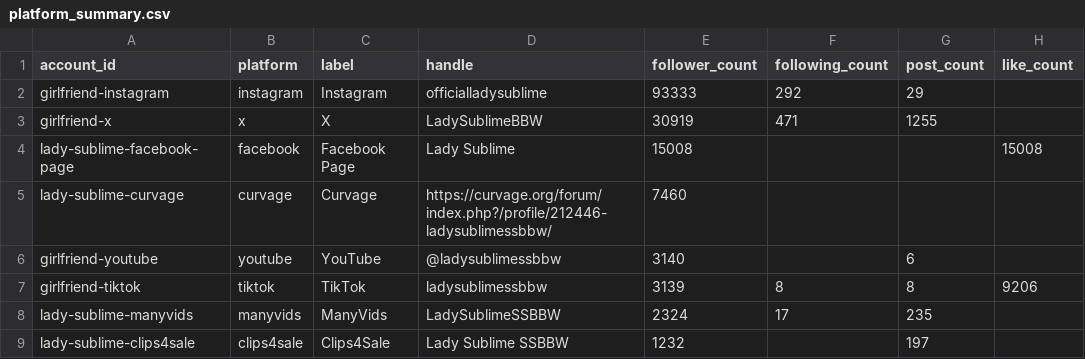
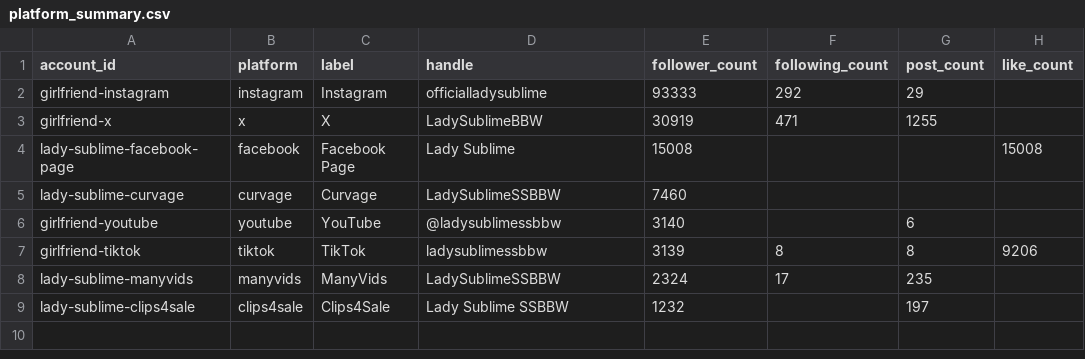
Before and after one commit to Trippaeon3/sublime-social-tracker-site, a CSV file: dashboard/data/platform_summary.csv, drawn as a sheet; only a part is shown; the diff names each change by its address in the sheet, - before the commit and + after, or states it on an @@ line.

Commit message:
Refresh social dashboard snapshot

```diff
--- a/dashboard/data/platform_summary.csv
+++ b/dashboard/data/platform_summary.csv
-D5 (handle): https://curvage.org/forum/index.php?/profile/212446-ladysublimessbbw/
+D5 (handle): LadySublimeSSBBW
```
Also changed, not shown: dashboard/data/daily_history.csv, dashboard/data/source_freshness.csv, 2 other files.
